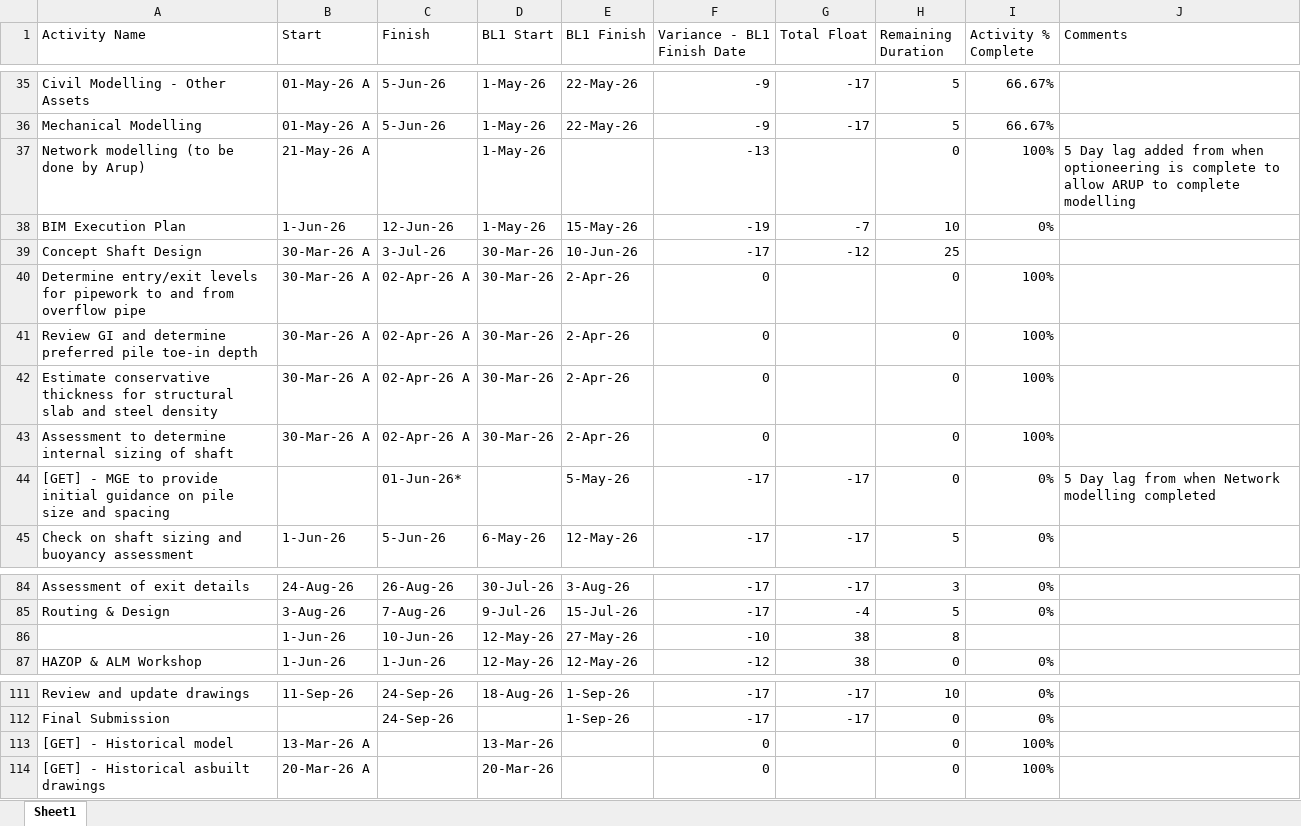
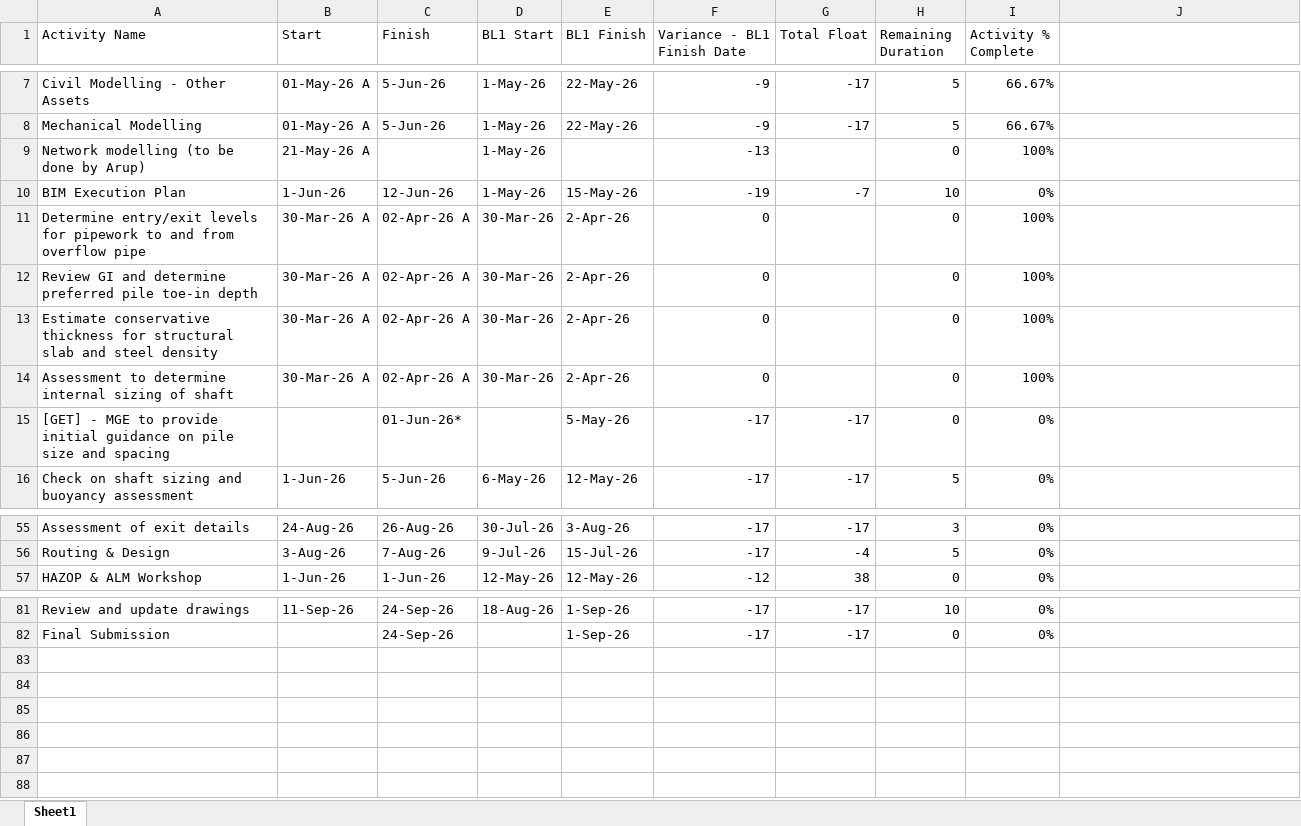
Before and after one commit to amozer1/ferlane, an Excel workbook: data/CL32.xlsx, sheet Sheet1, drawn as a sheet; only a part is shown, gaps mark what is left out; values as stored, in another font and other column widths than the file's, no cell formats; removed rows and columns are numbered as before the commit, all else as after; the diff covers the shown part only; the diff names each change by its address in the sheet, - before the commit and + after, or states it on an @@ line.

```diff
--- a/data/CL32.xlsx (sheet Sheet1)
+++ b/data/CL32.xlsx (sheet Sheet1)
-J1: Comments
+J1: (empty)
-J9: 5 Day lag added from when optioneering is complete to allow ARUP to complete modelling
+J9: (empty)
-row 39: Concept Shaft Design | 30-Mar-26 A | 3-Jul-26 | 30-Mar-26 | 10-Jun-26 | -17 | -12 | 25
-J15: 5 Day lag from when Network modelling completed
+J15: (empty)
-row 86:  | 1-Jun-26 | 10-Jun-26 | 12-May-26 | 27-May-26 | -10 | 38 | 8
-row 113: [GET] - Historical model | 13-Mar-26 A |  | 13-Mar-26 |  | 0 |  | 0 | 100%
-row 114: [GET] - Historical asbuilt drawings | 20-Mar-26 A |  | 20-Mar-26 |  | 0 |  | 0 | 100%
```
Also changed, not shown: 28 removed rows elsewhere in this sheet, cell formats, data/CL31.xlsx, 1 other file.
